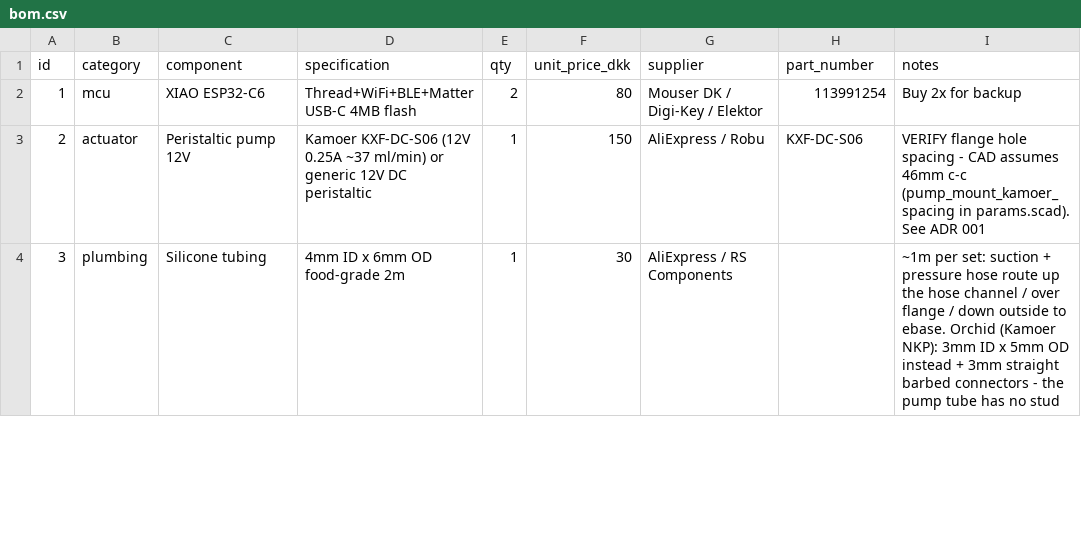
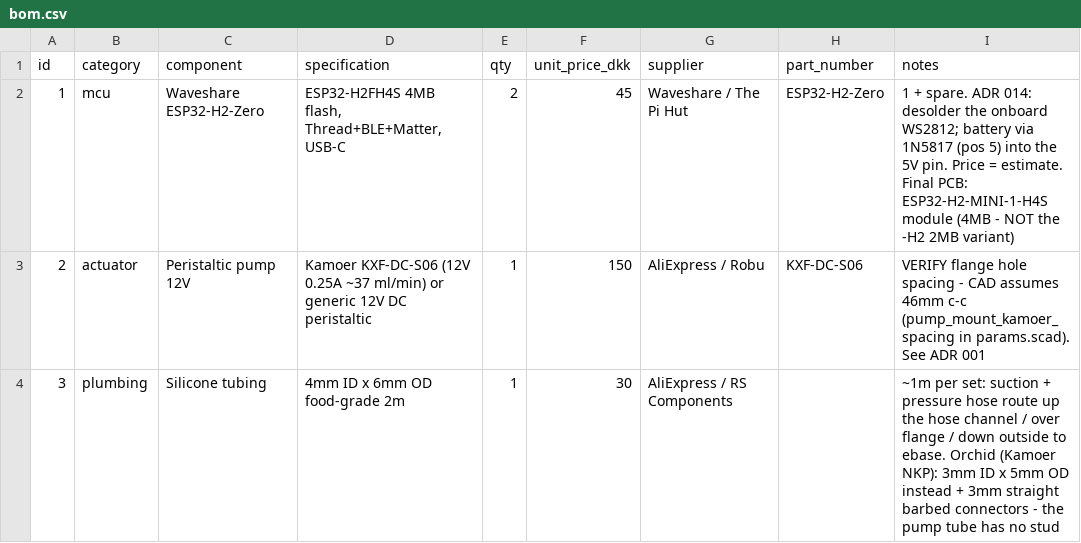
Before and after one commit to flksgrd/GreenThumbs, a CSV file: pot/hardware/bom.csv, drawn as a sheet; only a part is shown; the diff covers the shown part only.

```diff
--- a/pot/hardware/bom.csv
+++ b/pot/hardware/bom.csv
@@ -1,3 +1,3 @@
 id,category,component,specification,qty,unit_price_dkk,supplier,part_number,notes
-1,mcu,XIAO ESP32-C6,Thread+WiFi+BLE+Matter USB-C 4MB flash,2,80,Mouser DK / Digi-Key / Elektor,113991254,Buy 2x for backup
+1,mcu,Waveshare ESP32-H2-Zero,"ESP32-H2FH4S 4MB flash, Thread+BLE+Matter, USB-C",2,45,Waveshare / The Pi Hut,ESP32-H2-Zero,1 + spare. ADR 014: desolder the onboard WS2812; battery via 1N5817 (pos 5) into the 5V pin. Price = estimate. Final PCB: ESP32-H2-MINI-1-H4S module (4MB - NOT the -H2 2MB variant)
 2,actuator,Peristaltic pump 12V,Kamoer KXF-DC-S06 (12V 0.25A ~37 ml/min) or generic 12V DC peristaltic,1,150,AliExpress / Robu,KXF-DC-S06,VERIFY flange hole spacing - CAD assumes 46mm c-c (pump_mount_kamoer_spacing in params.scad). See ADR 001
```
Also changed, not shown: 5 edited cells elsewhere in this file, pot/firmware/partitions.csv, 25 other files.
